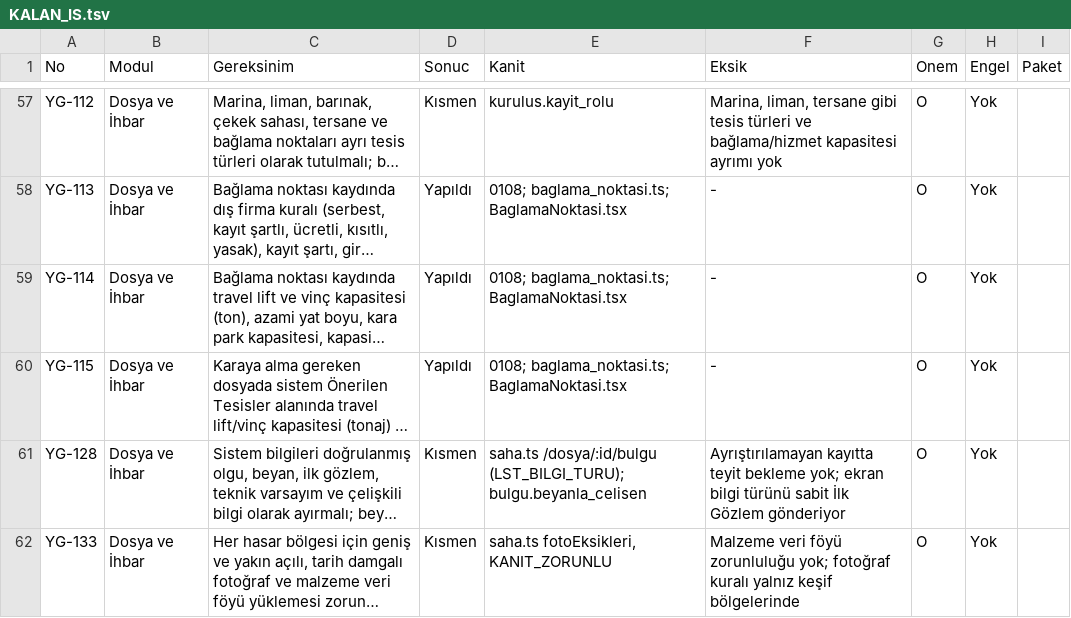
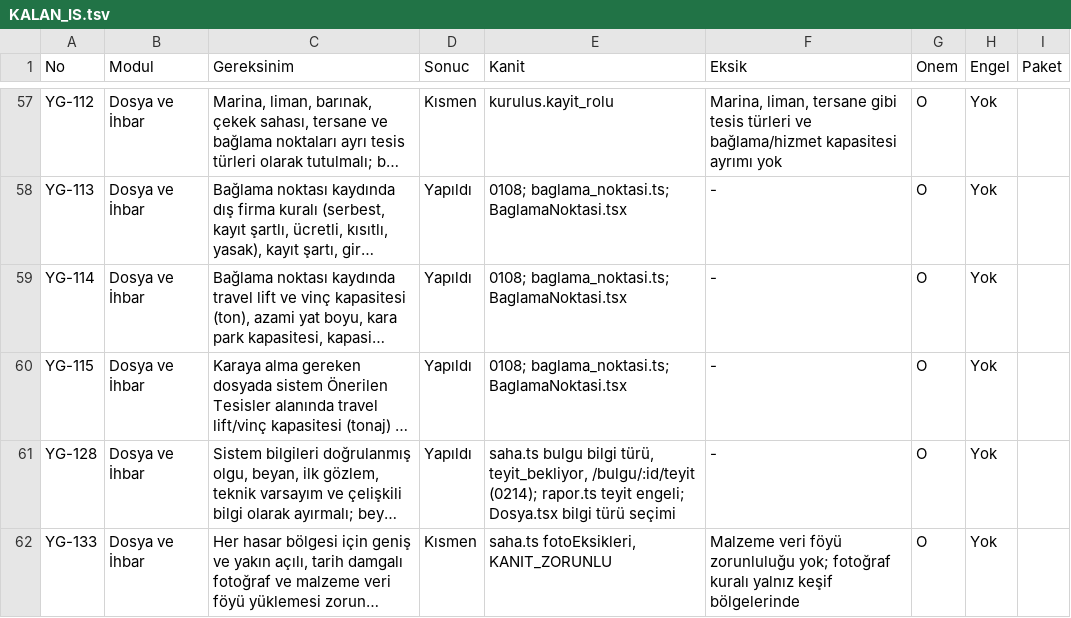
Before and after one commit to uakpinar722/YATONET360, a TSV file: KALAN_IS.tsv, drawn as a sheet; only a part is shown, gaps mark what is left out; long unchanged cells end in …; the diff covers the shown part only; the diff names each change by its address in the sheet, - before the commit and + after, or states it on an @@ line.

```diff
--- a/KALAN_IS.tsv
+++ b/KALAN_IS.tsv
-D61 (Sonuc): Kısmen
+D61 (Sonuc): Yapıldı
-E61 (Kanit): saha.ts /dosya/:id/bulgu (LST_BILGI_TURU); bulgu.beyanla_celisen
+E61 (Kanit): saha.ts bulgu bilgi türü, teyit_bekliyor, /bulgu/:id/teyit (0214); rapor.ts teyit engeli; Dosya.tsx bilgi türü seçimi
-F61 (Eksik): Ayrıştırılamayan kayıtta teyit bekleme yok; ekran bilgi türünü sabit İlk Gözlem gönderiyor
+F61 (Eksik): -
```
Also changed, not shown: 12 edited cells elsewhere in this file, 16 other files.
